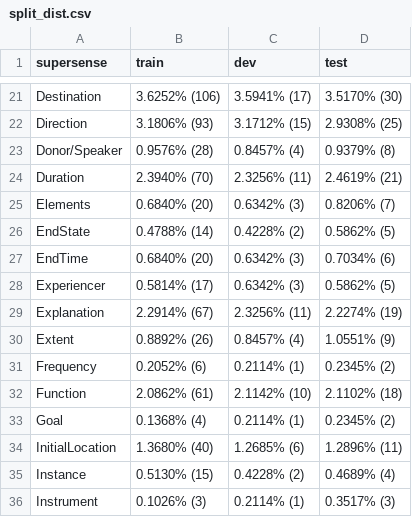
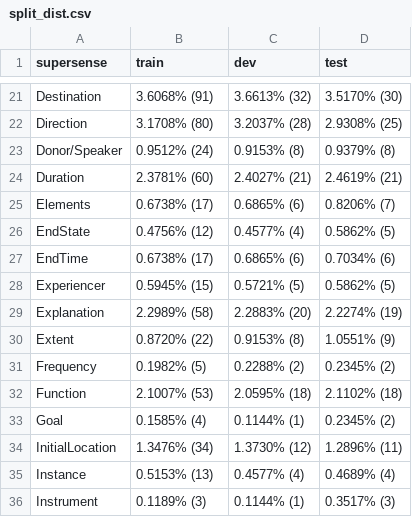
Before and after one commit to avst34/nlp, a CSV file: datasets/streusle/streusle-3.0/splits/split_dist.csv, drawn as a sheet; only a part is shown, gaps mark what is left out; the diff covers the shown part only; the diff names each change by its address in the sheet, - before the commit and + after, or states it on an @@ line.

```diff
--- a/datasets/streusle/streusle-3.0/splits/split_dist.csv
+++ b/datasets/streusle/streusle-3.0/splits/split_dist.csv
-B21 (train): 3.6252% (106)
+B21 (train): 3.6068% (91)
-C21 (dev): 3.5941% (17)
+C21 (dev): 3.6613% (32)
-B22 (train): 3.1806% (93)
+B22 (train): 3.1708% (80)
-C22 (dev): 3.1712% (15)
+C22 (dev): 3.2037% (28)
-B23 (train): 0.9576% (28)
+B23 (train): 0.9512% (24)
-C23 (dev): 0.8457% (4)
+C23 (dev): 0.9153% (8)
-B24 (train): 2.3940% (70)
+B24 (train): 2.3781% (60)
-C24 (dev): 2.3256% (11)
+C24 (dev): 2.4027% (21)
-B25 (train): 0.6840% (20)
+B25 (train): 0.6738% (17)
-C25 (dev): 0.6342% (3)
+C25 (dev): 0.6865% (6)
-B26 (train): 0.4788% (14)
+B26 (train): 0.4756% (12)
-C26 (dev): 0.4228% (2)
+C26 (dev): 0.4577% (4)
-B27 (train): 0.6840% (20)
+B27 (train): 0.6738% (17)
-C27 (dev): 0.6342% (3)
+C27 (dev): 0.6865% (6)
-B28 (train): 0.5814% (17)
+B28 (train): 0.5945% (15)
-C28 (dev): 0.6342% (3)
+C28 (dev): 0.5721% (5)
-B29 (train): 2.2914% (67)
+B29 (train): 2.2989% (58)
-C29 (dev): 2.3256% (11)
+C29 (dev): 2.2883% (20)
-B30 (train): 0.8892% (26)
+B30 (train): 0.8720% (22)
-C30 (dev): 0.8457% (4)
+C30 (dev): 0.9153% (8)
-B31 (train): 0.2052% (6)
+B31 (train): 0.1982% (5)
-C31 (dev): 0.2114% (1)
+C31 (dev): 0.2288% (2)
-B32 (train): 2.0862% (61)
+B32 (train): 2.1007% (53)
-C32 (dev): 2.1142% (10)
+C32 (dev): 2.0595% (18)
-B33 (train): 0.1368% (4)
+B33 (train): 0.1585% (4)
-C33 (dev): 0.2114% (1)
+C33 (dev): 0.1144% (1)
-B34 (train): 1.3680% (40)
+B34 (train): 1.3476% (34)
-C34 (dev): 1.2685% (6)
+C34 (dev): 1.3730% (12)
-B35 (train): 0.5130% (15)
+B35 (train): 0.5153% (13)
-C35 (dev): 0.4228% (2)
+C35 (dev): 0.4577% (4)
-B36 (train): 0.1026% (3)
+B36 (train): 0.1189% (3)
-C36 (dev): 0.2114% (1)
+C36 (dev): 0.1144% (1)
```
Also changed, not shown: 86 edited cells elsewhere in this file, 9 other files.
